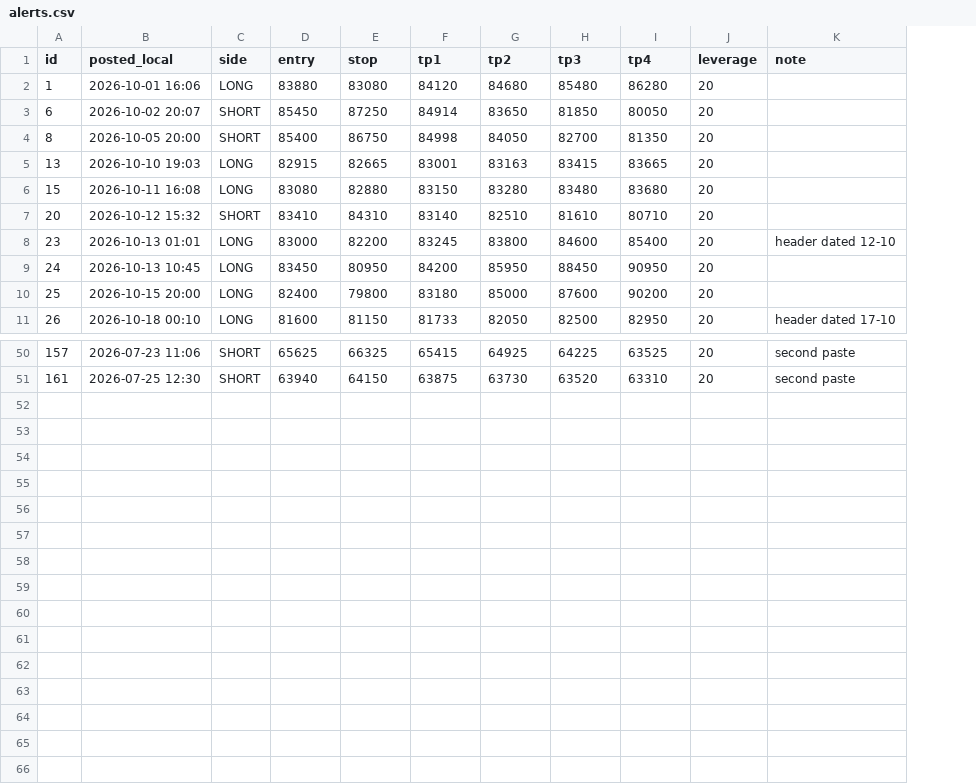
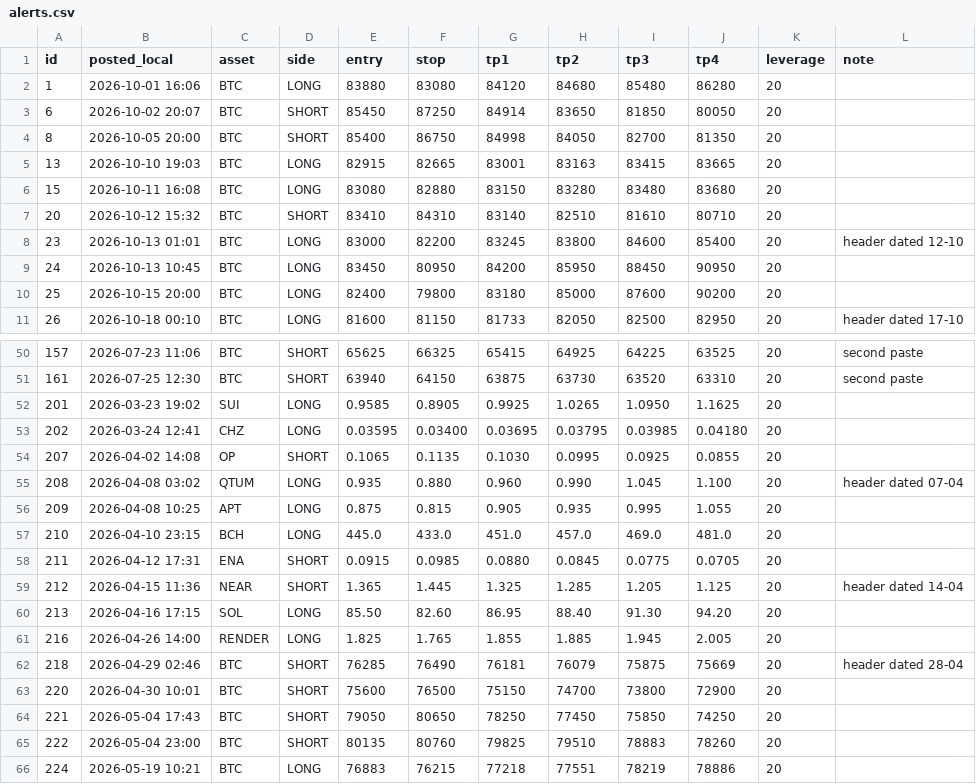
Before and after one commit to Aahil-Riyaz/algorithmic-trading, a CSV file: research/czar/alerts.csv, drawn as a sheet; only a part is shown, gaps mark what is left out; the diff names each change by its address in the sheet, - before the commit and + after, or states it on an @@ line.

Commit message:
add March-May multi-coin alerts and compare exit rules with random entries

```diff
--- a/research/czar/alerts.csv
+++ b/research/czar/alerts.csv
+column C (asset), rows 2-11: all BTC; rows 50-51: BTC | BTC
+row 52: 201 | 2026-03-23 19:02 | SUI | LONG | 0.9585 | 0.8905 | 0.9925 | 1.0265 | 1.0950 | 1.1625 | 20
+row 53: 202 | 2026-03-24 12:41 | CHZ | LONG | 0.03595 | 0.03400 | 0.03695 | 0.03795 | 0.03985 | 0.04180 | 20
+row 54: 207 | 2026-04-02 14:08 | OP | SHORT | 0.1065 | 0.1135 | 0.1030 | 0.0995 | 0.0925 | 0.0855 | 20
+row 55: 208 | 2026-04-08 03:02 | QTUM | LONG | 0.935 | 0.880 | 0.960 | 0.990 | 1.045 | 1.100 | 20 | header dated 07-04
+row 56: 209 | 2026-04-08 10:25 | APT | LONG | 0.875 | 0.815 | 0.905 | 0.935 | 0.995 | 1.055 | 20
+row 57: 210 | 2026-04-10 23:15 | BCH | LONG | 445.0 | 433.0 | 451.0 | 457.0 | 469.0 | 481.0 | 20
+row 58: 211 | 2026-04-12 17:31 | ENA | SHORT | 0.0915 | 0.0985 | 0.0880 | 0.0845 | 0.0775 | 0.0705 | 20
+row 59: 212 | 2026-04-15 11:36 | NEAR | SHORT | 1.365 | 1.445 | 1.325 | 1.285 | 1.205 | 1.125 | 20 | header dated 14-04
+row 60: 213 | 2026-04-16 17:15 | SOL | LONG | 85.50 | 82.60 | 86.95 | 88.40 | 91.30 | 94.20 | 20
+row 61: 216 | 2026-04-26 14:00 | RENDER | LONG | 1.825 | 1.765 | 1.855 | 1.885 | 1.945 | 2.005 | 20
+row 62: 218 | 2026-04-29 02:46 | BTC | SHORT | 76285 | 76490 | 76181 | 76079 | 75875 | 75669 | 20 | header dated 28-04
+row 63: 220 | 2026-04-30 10:01 | BTC | SHORT | 75600 | 76500 | 75150 | 74700 | 73800 | 72900 | 20
+row 64: 221 | 2026-05-04 17:43 | BTC | SHORT | 79050 | 80650 | 78250 | 77450 | 75850 | 74250 | 20
+row 65: 222 | 2026-05-04 23:00 | BTC | SHORT | 80135 | 80760 | 79825 | 79510 | 78883 | 78260 | 20
+row 66: 224 | 2026-05-19 10:21 | BTC | LONG | 76883 | 76215 | 77218 | 77551 | 78219 | 78886 | 20
```
Also changed, not shown: research/czar/hits.csv, research/czar/replay.csv, 4 other files.
